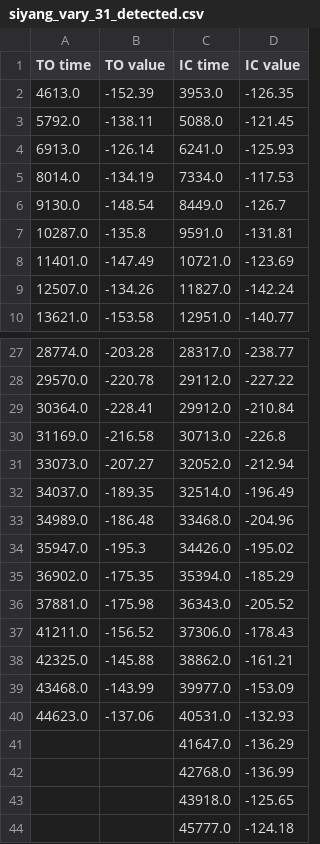
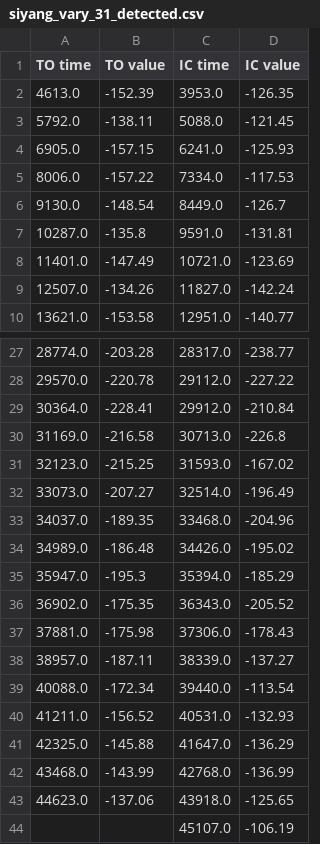
Before and after one commit to akhetovasofya/RealTimeGaitDetection, a CSV file: DataProccessing/04-14-23/Detected/siyang_vary_31_detected.csv, drawn as a sheet; only a part is shown, gaps mark what is left out; the diff covers the shown part only.

```diff
--- a/DataProccessing/04-14-23/Detected/siyang_vary_31_detected.csv
+++ b/DataProccessing/04-14-23/Detected/siyang_vary_31_detected.csv
@@ -3,4 +3,4 @@ TO time,TO value,IC time,IC value
 5792.0,-138.11,5088.0,-121.45
-6913.0,-126.14,6241.0,-125.93
-8014.0,-134.19,7334.0,-117.53
+6905.0,-157.15,6241.0,-125.93
+8006.0,-157.22,7334.0,-117.53
 9130.0,-148.54,8449.0,-126.7
@@ -30,15 +30,15 @@ TO time,TO value,IC time,IC value
 31169.0,-216.58,30713.0,-226.8
-33073.0,-207.27,32052.0,-212.94
-34037.0,-189.35,32514.0,-196.49
-34989.0,-186.48,33468.0,-204.96
-35947.0,-195.3,34426.0,-195.02
-36902.0,-175.35,35394.0,-185.29
-37881.0,-175.98,36343.0,-205.52
-41211.0,-156.52,37306.0,-178.43
-42325.0,-145.88,38862.0,-161.21
-43468.0,-143.99,39977.0,-153.09
-44623.0,-137.06,40531.0,-132.93
-,,41647.0,-136.29
-,,42768.0,-136.99
-,,43918.0,-125.65
-,,45777.0,-124.18
+32123.0,-215.25,31593.0,-167.02
+33073.0,-207.27,32514.0,-196.49
+34037.0,-189.35,33468.0,-204.96
+34989.0,-186.48,34426.0,-195.02
+35947.0,-195.3,35394.0,-185.29
+36902.0,-175.35,36343.0,-205.52
+37881.0,-175.98,37306.0,-178.43
+38957.0,-187.11,38339.0,-137.27
+40088.0,-172.34,39440.0,-113.54
+41211.0,-156.52,40531.0,-132.93
+42325.0,-145.88,41647.0,-136.29
+43468.0,-143.99,42768.0,-136.99
+44623.0,-137.06,43918.0,-125.65
+,,45107.0,-106.19
```
Also changed, not shown: 2 edited cells elsewhere in this file, DataProccessing/04-14-23/Detected/becca_slow_01_detected.csv, DataProccessing/04-14-23/Detected/becca_vary_01_detected.csv, 43 other files.
